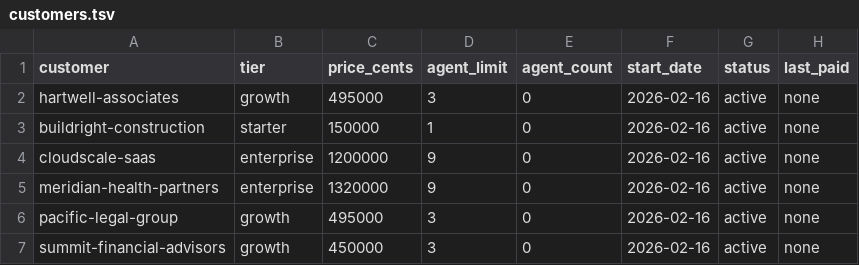
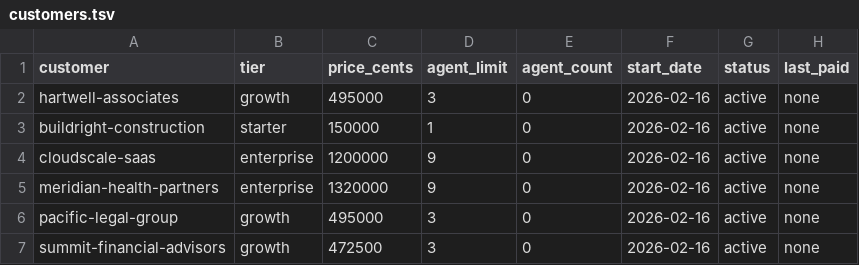
Before and after one commit to afrexai-cto/afrexai-cto.github.io, a TSV file: workflows/step2-agents/billing/customers.tsv, drawn as a sheet.

Commit message:
Fix financial-services vertical premium key + Summit test customer

```diff
--- a/workflows/step2-agents/billing/customers.tsv
+++ b/workflows/step2-agents/billing/customers.tsv
@@ -6,2 +6,2 @@ meridian-health-partners	enterprise	1320000	9	0	2026-02-16	active	none
 pacific-legal-group	growth	495000	3	0	2026-02-16	active	none
-summit-financial-advisors	growth	450000	3	0	2026-02-16	active	none
+summit-financial-advisors	growth	472500	3	0	2026-02-16	active	none
```
Also changed, not shown: 28 other files.
